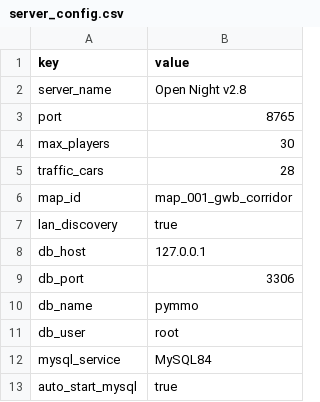
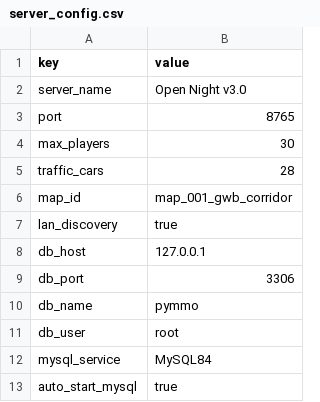
Before and after one commit to goodnighthawk/Open-Night, a CSV file: server_config.csv, drawn as a sheet.

Commit message:
Release Open Night v3.0

```diff
--- a/server_config.csv
+++ b/server_config.csv
@@ -1,3 +1,3 @@
 key,value
-server_name,Open Night v2.8
+server_name,Open Night v3.0
 port,8765
```
Also changed, not shown: 16 other files.
